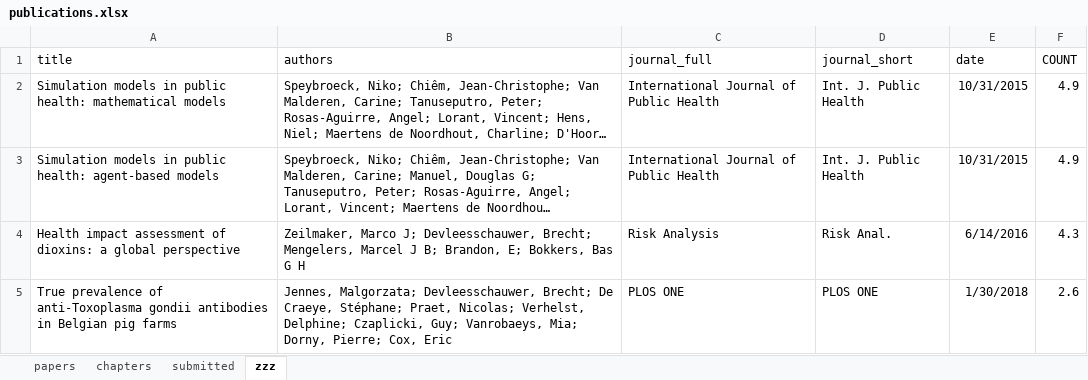
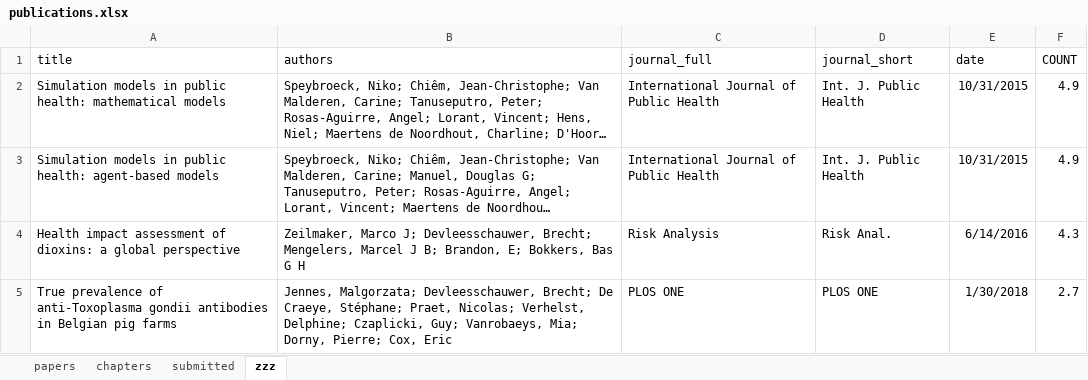
Before and after one commit to brechtdv/vitae, an Excel workbook: publications.xlsx, sheet zzz, drawn as a sheet; long unchanged cells end in …; values as stored, in another font and other column widths than the file's, no borders; table styles not drawn; the diff names each change by its address in the sheet, - before the commit and + after, or states it on an @@ line.

```diff
--- a/publications.xlsx (sheet zzz)
+++ b/publications.xlsx (sheet zzz)
-F5 (COUNT): 2.6
+F5 (COUNT): 2.7
```
Also changed, not shown: sheet papers, sheet submitted, 2 other files.
